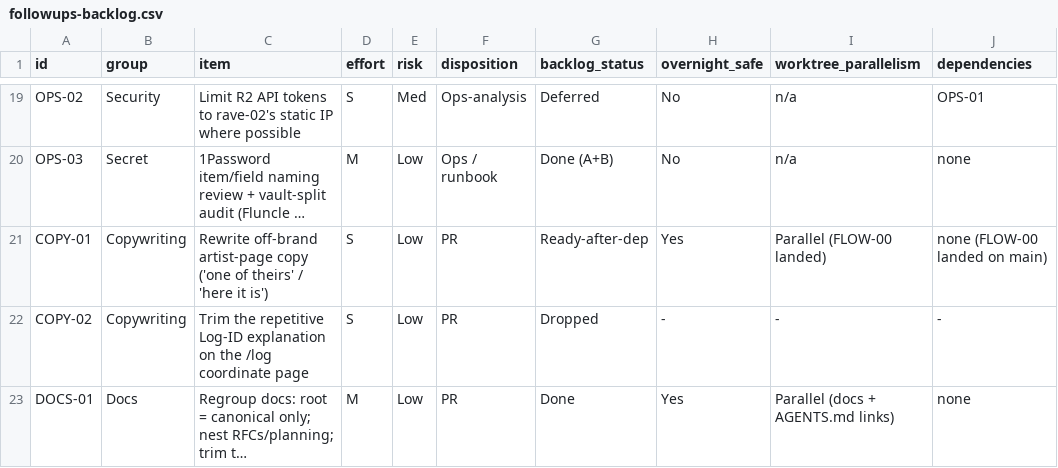
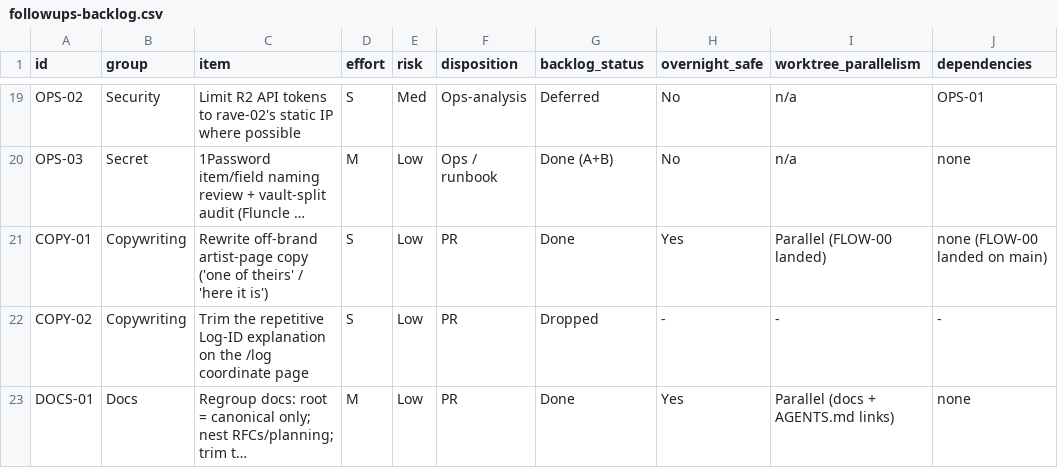
Before and after one commit to mauricekleine/fluncle, a CSV file: docs/followups-backlog.csv, drawn as a sheet; only a part is shown, gaps mark what is left out; long unchanged cells end in …; the diff names each change by its address in the sheet, - before the commit and + after, or states it on an @@ line.

```diff
--- a/docs/followups-backlog.csv
+++ b/docs/followups-backlog.csv
-G21 (backlog_status): Ready-after-dep
+G21 (backlog_status): Done
```
